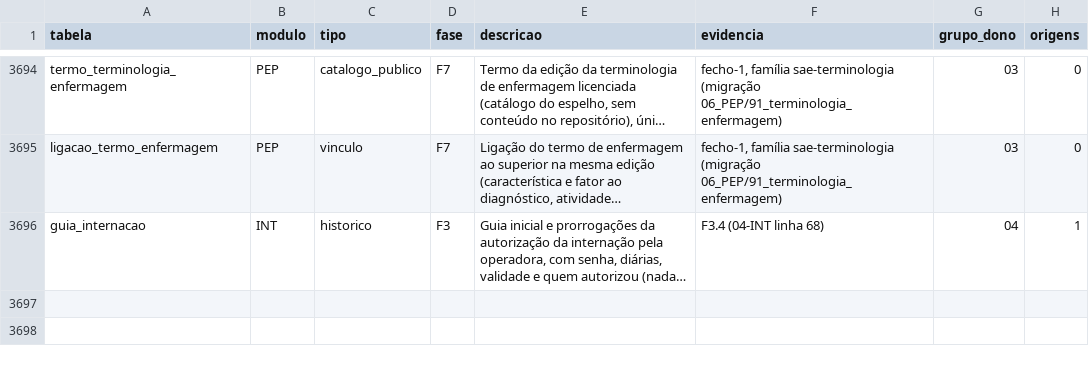
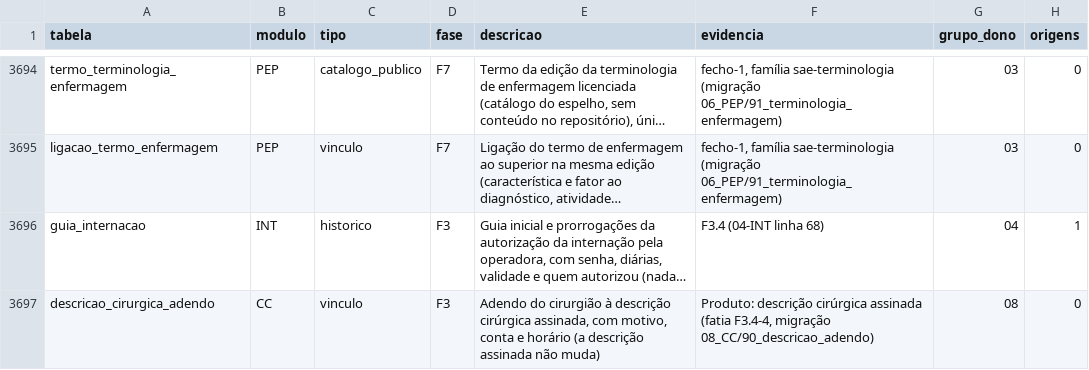
Before and after one commit to mmalves-ai/sante-sgh-mariadb, a TSV file: docs/analise/rodada2/final/catalogo.tsv, drawn as a sheet; only a part is shown, gaps mark what is left out; long unchanged cells end in …; the diff names each change by its address in the sheet, - before the commit and + after, or states it on an @@ line.

```diff
--- a/docs/analise/rodada2/final/catalogo.tsv
+++ b/docs/analise/rodada2/final/catalogo.tsv
+row 3697: descricao_cirurgica_adendo | CC | vinculo | F3 | Adendo do cirurgião à descrição cirúrgica assinada, com motivo, conta e horário (a descrição assinada não muda) | Produto: descrição cirúrgica assinada (fatia F3.4-4, migração 08_CC/90_descricao_adendo) | 08 | 0
```
Also changed, not shown: 6 other files.
